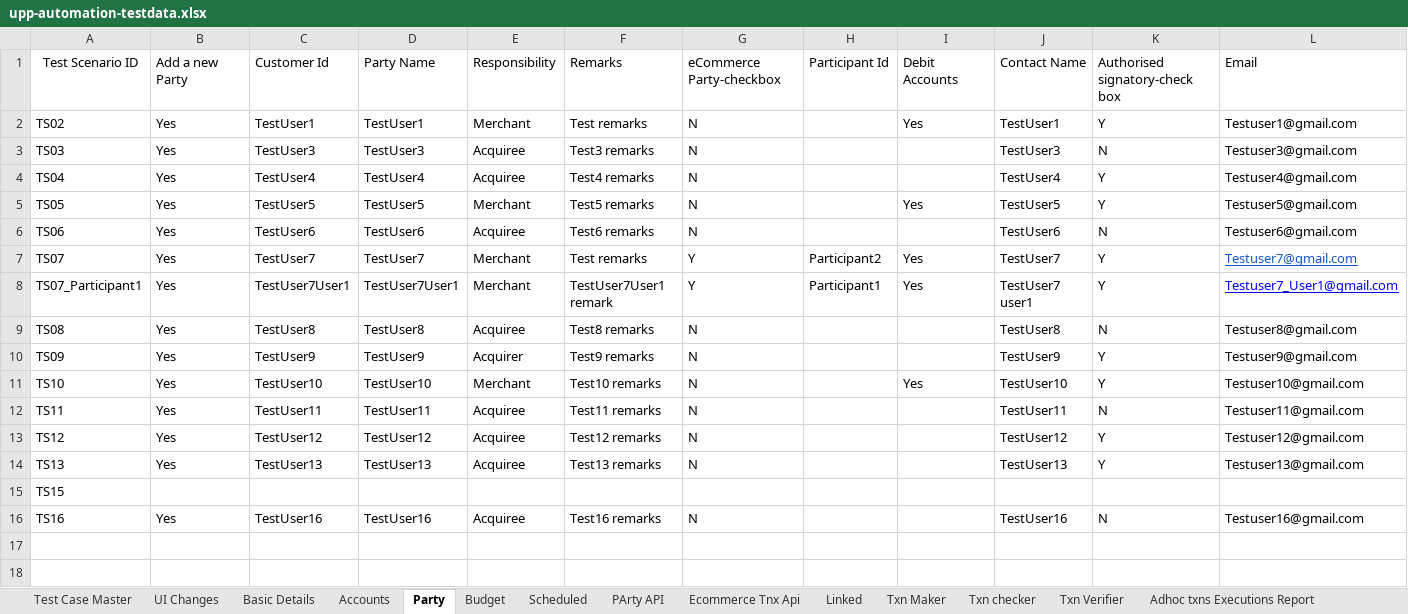
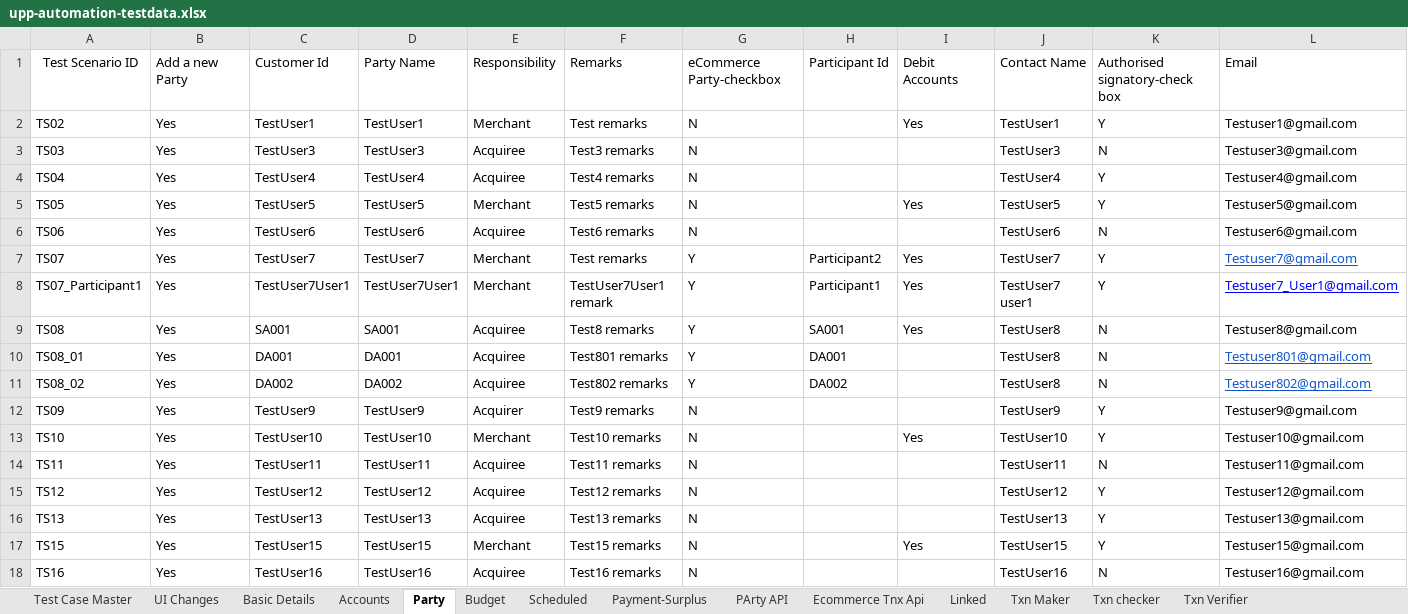
Before and after one commit to deepakdude938/upp, an Excel workbook: src/main/resources/upp-automation-testdata.xlsx, sheet Party, drawn as a sheet; only a part is shown; values as stored, in another font and other column widths than the file's, no borders; charts and pictures not drawn; removed rows and columns are numbered as before the commit, all else as after; rows hold the shown columns only; the diff names each change by its address in the sheet, - before the commit and + after, or states it on an @@ line.

```diff
--- a/src/main/resources/upp-automation-testdata.xlsx (sheet Party)
+++ b/src/main/resources/upp-automation-testdata.xlsx (sheet Party)
+sheet tab: Payment-Surplus
-C9: TestUser8
+C9: SA001
-D9: TestUser8
+D9: SA001
-G9: N
+G9: Y
-H9: (empty)
+H9: SA001
-I9: (empty)
+I9: Yes
+row 10: TS08_01 | Yes | DA001 | DA001 | Acquiree | Test801 remarks | Y | DA001 |  | TestUser8 | N | Testuser801@gmail.com
+row 11: TS08_02 | Yes | DA002 | DA002 | Acquiree | Test802 remarks | Y | DA002 |  | TestUser8 | N | Testuser802@gmail.com
-row 15: TS15
+row 17: TS15 | Yes | TestUser15 | TestUser15 | Merchant | Test15 remarks | N |  | Yes | TestUser15 | Y | Testuser15@gmail.com
```
Also changed, not shown: sheet Scheduled, sheet Basic Details, sheet Accounts, sheet Test Case Master, sheet UI Changes, sheet PArty API, 1 more sheet, other sheet tabs, charts or pictures, 11 other files.
